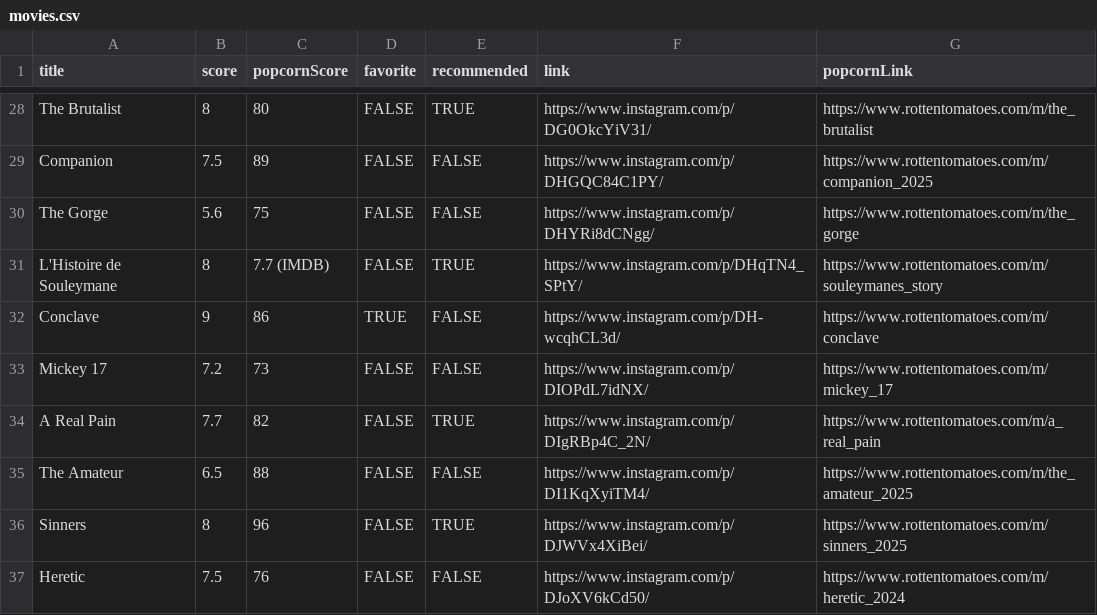
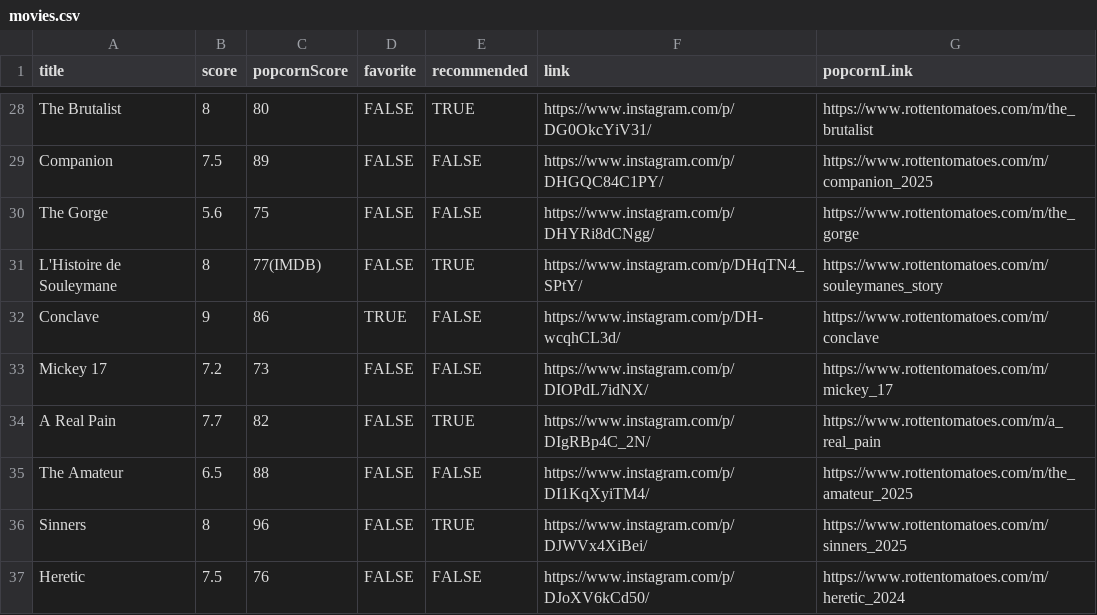
Before and after one commit to rojoflash/dummies-leaderboard, a CSV file: movies.csv, drawn as a sheet; only a part is shown, gaps mark what is left out.

Commit message:
Update movies.csv

```diff
--- a/movies.csv
+++ b/movies.csv
@@ -30,3 +30,3 @@ Companion,7.5,89,FALSE,FALSE,https://www.instagram.com/p/DHGQC84C1PY/,https://ww
 The Gorge,5.6,75,FALSE,FALSE,https://www.instagram.com/p/DHYRi8dCNgg/,https://www.rottentomatoes.com/m/the_gorge
-L'Histoire de Souleymane,8,7.7 (IMDB),FALSE,TRUE,https://www.instagram.com/p/DHqTN4_SPtY/,https://www.rottentomatoes.com/m/souleymanes_story
+L'Histoire de Souleymane,8,77(IMDB),FALSE,TRUE,https://www.instagram.com/p/DHqTN4_SPtY/,https://www.rottentomatoes.com/m/souleymanes_story
 Conclave,9,86,TRUE,FALSE,https://www.instagram.com/p/DH-wcqhCL3d/,https://www.rottentomatoes.com/m/conclave
```
